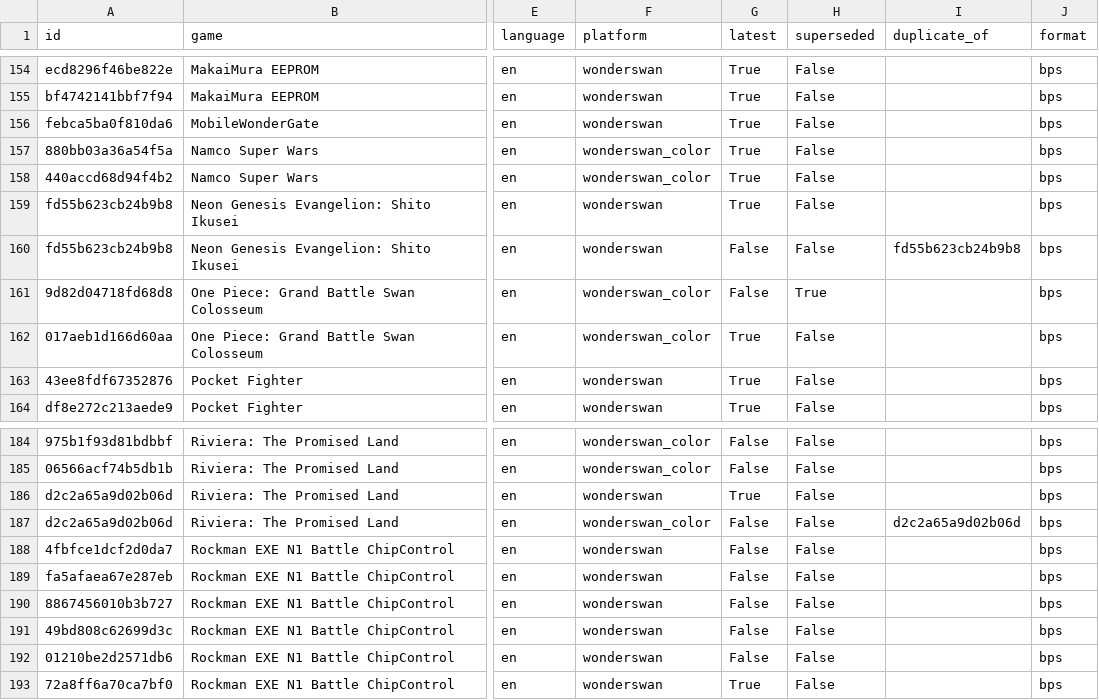
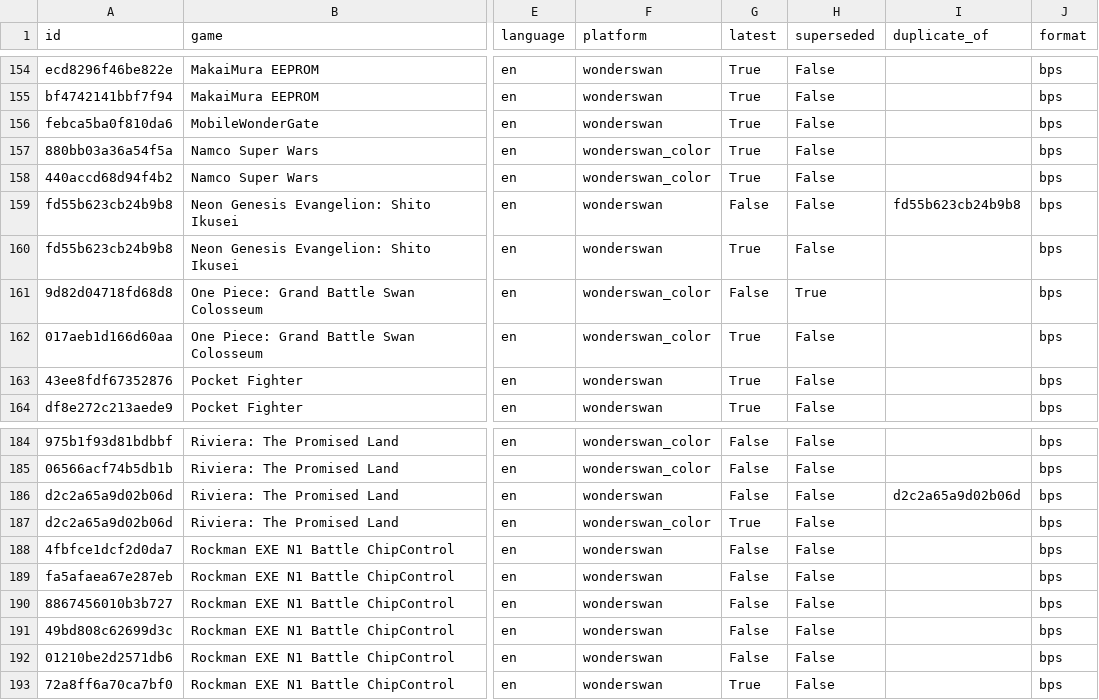
Before and after one commit to mariovirgili/WonderSwan_bps_repo, a CSV file: index.csv, drawn as a sheet; only a part is shown, gaps mark what is left out; the diff names each change by its address in the sheet, - before the commit and + after, or states it on an @@ line.

```diff
--- a/index.csv
+++ b/index.csv
-G159 (latest): True
+G159 (latest): False
-I159 (duplicate_of): (empty)
+I159 (duplicate_of): fd55b623cb24b9b8
-G160 (latest): False
+G160 (latest): True
-I160 (duplicate_of): fd55b623cb24b9b8
+I160 (duplicate_of): (empty)
-G186 (latest): True
+G186 (latest): False
-I186 (duplicate_of): (empty)
+I186 (duplicate_of): d2c2a65a9d02b06d
-G187 (latest): False
+G187 (latest): True
-I187 (duplicate_of): d2c2a65a9d02b06d
+I187 (duplicate_of): (empty)
```
Also changed, not shown: 12 other files.
